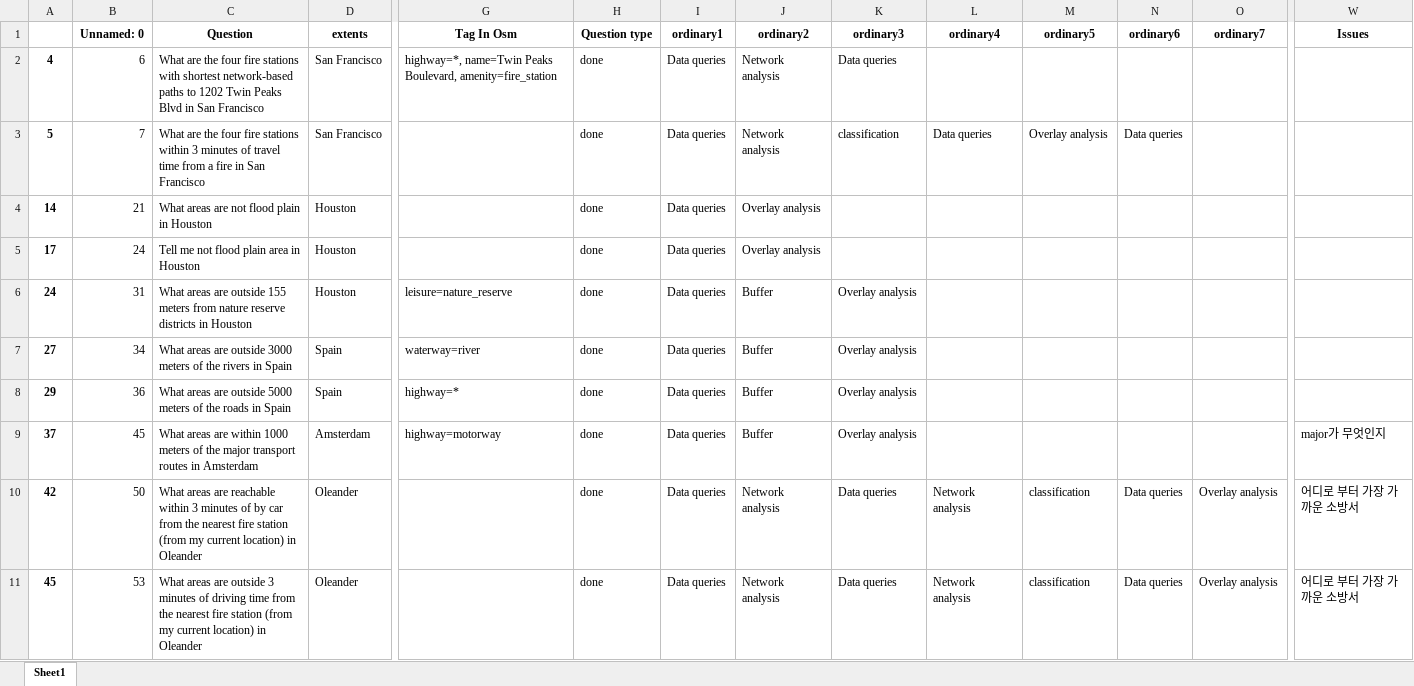
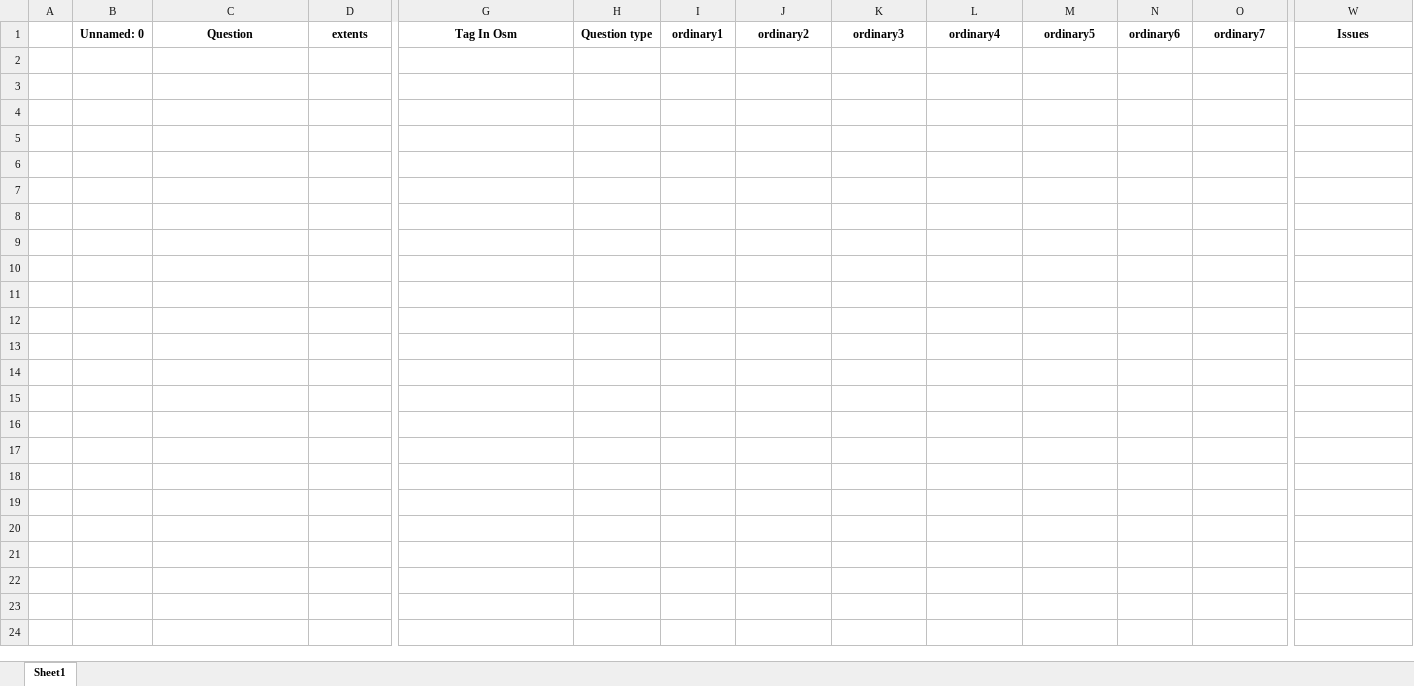
Before and after one commit to Chaeguevara/Text2Geo-flow, an Excel workbook: textToOps/data/processed/stratified_test.xlsx, sheet Sheet1, drawn as a sheet; only a part is shown, gaps mark what is left out; values as stored, in another font and other column widths than the file's, no borders; rows hold the shown columns only; the diff covers the shown part only; the diff names each change by its address in the sheet, - before the commit and + after, or states it on an @@ line.

```diff
--- a/textToOps/data/processed/stratified_test.xlsx (sheet Sheet1)
+++ b/textToOps/data/processed/stratified_test.xlsx (sheet Sheet1)
-row 2: 4 | 6 | What are the four fire stations with shortest network-based paths to 1202 Twin Peaks Blvd in San Francisco | San Francisco | highway=*, name=Twin Peaks Boulevard, amenity=fire_station | done | Data queries | Network analysis | Data queries
-row 3: 5 | 7 | What are the four fire stations within 3 minutes of travel time from a fire in San Francisco | San Francisco |  | done | Data queries | Network analysis | classification | Data queries | Overlay analysis | Data queries
-row 4: 14 | 21 | What areas are not flood plain in Houston | Houston |  | done | Data queries | Overlay analysis
-row 5: 17 | 24 | Tell me not flood plain area in Houston | Houston |  | done | Data queries | Overlay analysis
-row 6: 24 | 31 | What areas are outside 155 meters from nature reserve districts in Houston | Houston | leisure=nature_reserve | done | Data queries | Buffer | Overlay analysis
-row 7: 27 | 34 | What areas are outside 3000 meters of the rivers in Spain | Spain | waterway=river | done | Data queries | Buffer | Overlay analysis
-row 8: 29 | 36 | What areas are outside 5000 meters of the roads in Spain | Spain | highway=* | done | Data queries | Buffer | Overlay analysis
-row 9: 37 | 45 | What areas are within 1000 meters of the major transport routes in Amsterdam | Amsterdam | highway=motorway | done | Data queries | Buffer | Overlay analysis |  |  |  |  | major가 무엇인지
-row 10: 42 | 50 | What areas are reachable within 3 minutes of by car from the nearest fire station (from my current location) in Oleander | Oleander |  | done | Data queries | Network analysis | Data queries | Network analysis | classification | Data queries | Overlay analysis | 어디로 부터 가장 가까운 소방서
-row 11: 45 | 53 | What areas are outside 3 minutes of driving time from the nearest fire station (from my current location) in Oleander | Oleander |  | done | Data queries | Network analysis | Data queries | Network analysis | classification | Data queries | Overlay analysis | 어디로 부터 가장 가까운 소방서
```
Also changed, not shown: 44 removed rows elsewhere in this sheet, textToOps/data/processed/paraphrased_train.xlsx, textToOps/data/processed/stratified_train.xlsx, 2 other files.
